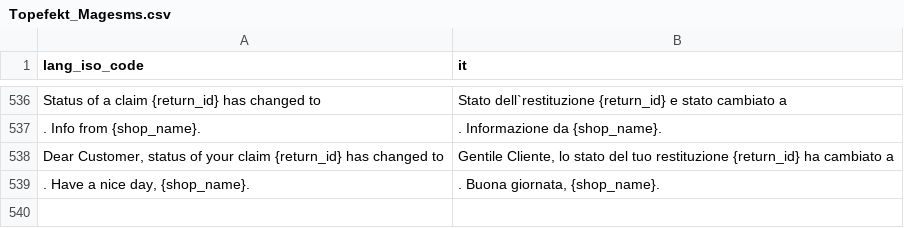
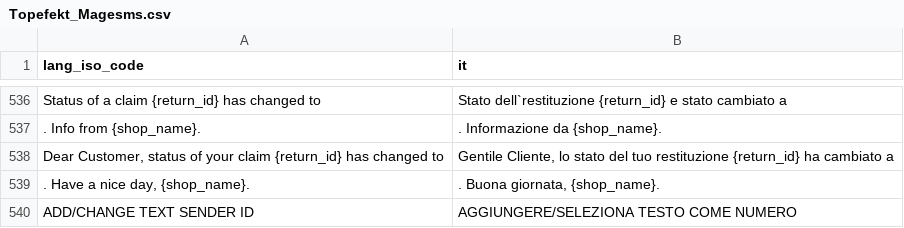
Before and after one commit to OpenMageModuleFostering/topefekt_magesms, a CSV file: app/locale/it_IT/Topefekt_Magesms.csv, drawn as a sheet; only a part is shown, gaps mark what is left out.

```diff
--- a/app/locale/it_IT/Topefekt_Magesms.csv
+++ b/app/locale/it_IT/Topefekt_Magesms.csv
@@ -539 +539,2 @@
 ". Have a nice day, {shop_name}.",". Buona giornata, {shop_name}."
+"ADD/CHANGE TEXT SENDER ID","AGGIUNGERE/SELEZIONA TESTO COME NUMERO"
```
Also changed, not shown: app/locale/cs_CZ/Topefekt_Magesms.csv, app/locale/de_DE/Topefekt_Magesms.csv, 26 other files.
